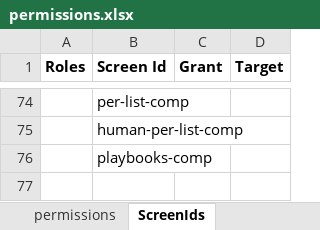
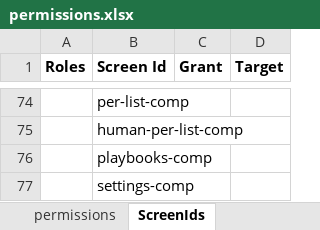
Before and after one commit to bejaz-lc/roles-permissions, an Excel workbook: permissions.xlsx, sheet ScreenIds, drawn as a sheet; only a part is shown, gaps mark what is left out; values as stored, in another font and other column widths than the file's, no borders; the diff names each change by its address in the sheet, - before the commit and + after, or states it on an @@ line.

Commit message:
Added setting menu permission

```diff
--- a/permissions.xlsx (sheet ScreenIds)
+++ b/permissions.xlsx (sheet ScreenIds)
+row 77:  | settings-comp
```
Also changed, not shown: sheet permissions, 1 other file.
